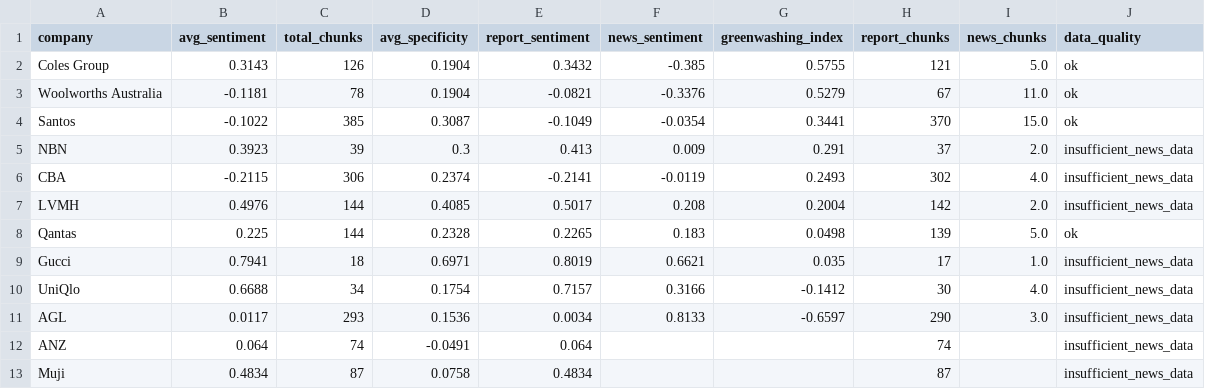
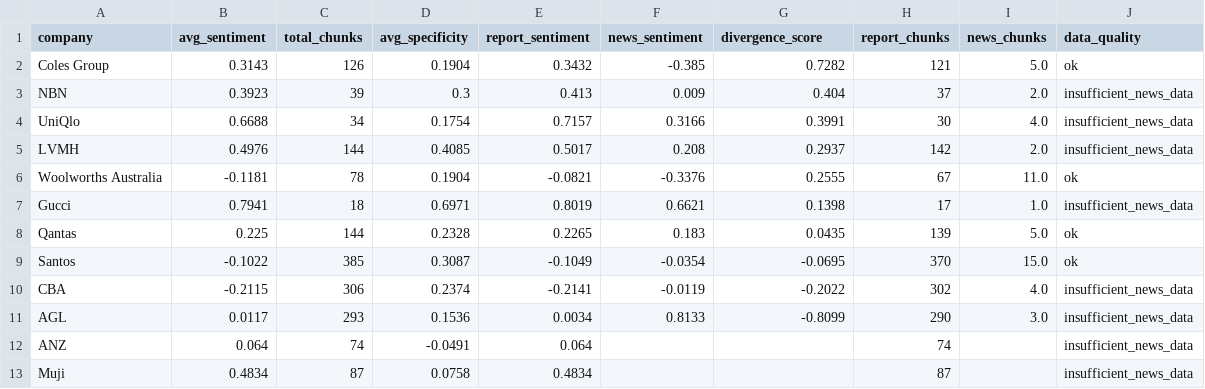
Before and after one commit to Swas26/NLP-ESG, a CSV file: data/processed/company_summary.csv, drawn as a sheet.

```diff
--- a/data/processed/company_summary.csv
+++ b/data/processed/company_summary.csv
@@ -1,12 +1,12 @@
-company,avg_sentiment,total_chunks,avg_specificity,report_sentiment,news_sentiment,greenwashing_index,report_chunks,news_chunks,data_quality
-Coles Group,0.3143,126,0.1904,0.3432,-0.385,0.5755,121,5.0,ok
-Woolworths Australia,-0.1181,78,0.1904,-0.0821,-0.3376,0.5279,67,11.0,ok
-Santos,-0.1022,385,0.3087,-0.1049,-0.0354,0.3441,370,15.0,ok
-NBN,0.3923,39,0.3,0.413,0.009,0.291,37,2.0,insufficient_news_data
-CBA,-0.2115,306,0.2374,-0.2141,-0.0119,0.2493,302,4.0,insufficient_news_data
-LVMH,0.4976,144,0.4085,0.5017,0.208,0.2004,142,2.0,insufficient_news_data
-Qantas,0.225,144,0.2328,0.2265,0.183,0.0498,139,5.0,ok
-Gucci,0.7941,18,0.6971,0.8019,0.6621,0.035,17,1.0,insufficient_news_data
-UniQlo,0.6688,34,0.1754,0.7157,0.3166,-0.1412,30,4.0,insufficient_news_data
-AGL,0.0117,293,0.1536,0.0034,0.8133,-0.6597,290,3.0,insufficient_news_data
+company,avg_sentiment,total_chunks,avg_specificity,report_sentiment,news_sentiment,divergence_score,report_chunks,news_chunks,data_quality
+Coles Group,0.3143,126,0.1904,0.3432,-0.385,0.7282,121,5.0,ok
+NBN,0.3923,39,0.3,0.413,0.009,0.404,37,2.0,insufficient_news_data
+UniQlo,0.6688,34,0.1754,0.7157,0.3166,0.3991,30,4.0,insufficient_news_data
+LVMH,0.4976,144,0.4085,0.5017,0.208,0.2937,142,2.0,insufficient_news_data
+Woolworths Australia,-0.1181,78,0.1904,-0.0821,-0.3376,0.2555,67,11.0,ok
+Gucci,0.7941,18,0.6971,0.8019,0.6621,0.1398,17,1.0,insufficient_news_data
+Qantas,0.225,144,0.2328,0.2265,0.183,0.0435,139,5.0,ok
+Santos,-0.1022,385,0.3087,-0.1049,-0.0354,-0.0695,370,15.0,ok
+CBA,-0.2115,306,0.2374,-0.2141,-0.0119,-0.2022,302,4.0,insufficient_news_data
+AGL,0.0117,293,0.1536,0.0034,0.8133,-0.8099,290,3.0,insufficient_news_data
 ANZ,0.064,74,-0.0491,0.064,,,74,,insufficient_news_data
```
Also changed, not shown: data/processed/divergence_scores.csv, 1 other file.
